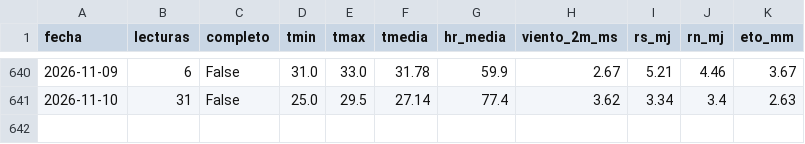
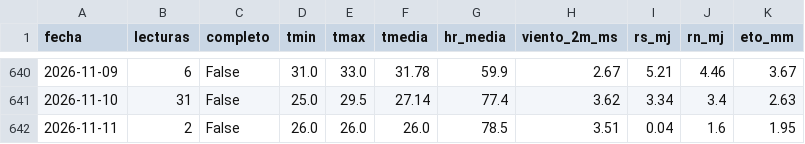
Before and after one commit to JosueValdiviezoS/Cecasp, a CSV file: data/diario.csv, drawn as a sheet; only a part is shown, gaps mark what is left out; the diff names each change by its address in the sheet, - before the commit and + after, or states it on an @@ line.

```diff
--- a/data/diario.csv
+++ b/data/diario.csv
+row 642: 2026-11-11 | 2 | False | 26.0 | 26.0 | 26.0 | 78.5 | 3.51 | 0.04 | 1.6 | 1.95
```
Also changed, not shown: data/etc_diaria.csv, 2 other files.
